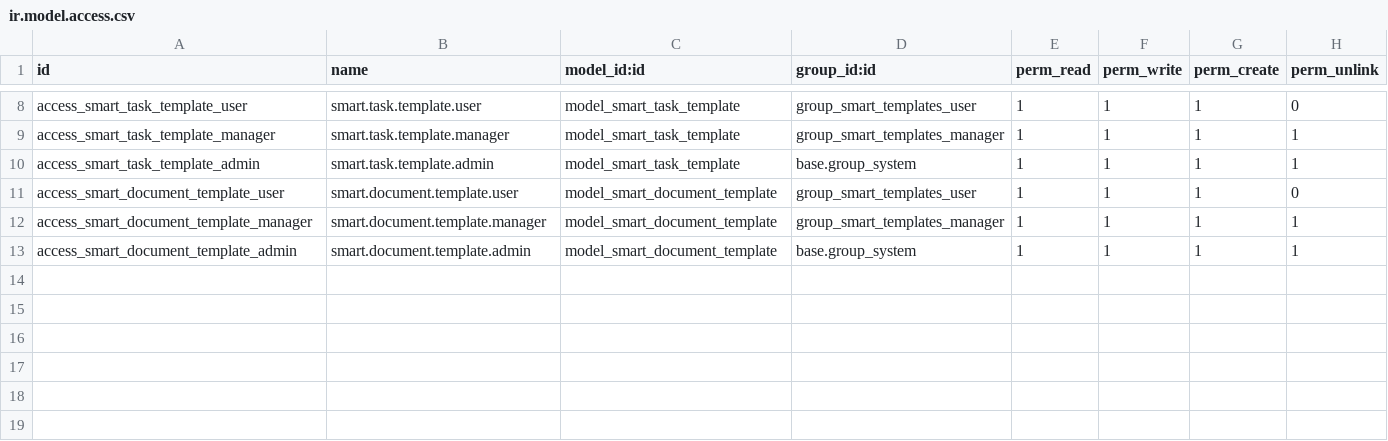
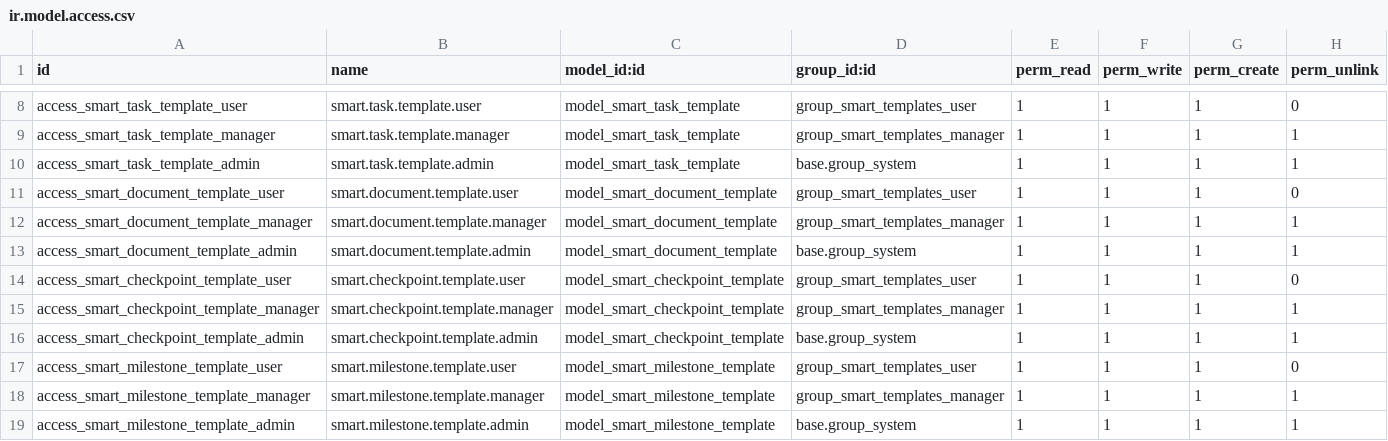
Before and after one commit to sabryyoussef/mazagaey_26, a CSV file: smart_templates/security/ir.model.access.csv, drawn as a sheet; only a part is shown, gaps mark what is left out; the diff names each change by its address in the sheet, - before the commit and + after, or states it on an @@ line.

Commit message:
Phase 4: Complete Milestone Template Model Implementation
✅ Features Implemented:
- Smart Milestone Template model with comprehensive fields
- Timeline management (duration, deadlines, dependencies)
- Progress tracking (percentage, binary, stages, milestone-based)
- 8 milestone types (phase, deliverable, approval, go-live, review, testing, documentation, other)
- 4 priority levels and 3 complexity levels
- Smart features (auto-scheduling, auto-progress, auto-notification)
- Template relationships with Project, Task, and Checkpoint templates
- Professional views (form, list, search) with advanced filtering
- Security access rights for all user levels
- Menu integration with proper navigation
- 8 comprehensive demo milestone templates

📊 Demo Data Created:
- Project Initiation Phase, Planning Phase Complete
- Requirements Document Deliverable, Client Approval Milestone
- System Go-Live Milestone, Project Review Meeting
- Testing Phase Complete, Documentation Complete

🎯 Next: Phase 5 - Restore template relationships and test complete system

```diff
--- a/smart_templates/security/ir.model.access.csv
+++ b/smart_templates/security/ir.model.access.csv
+row 14: access_smart_checkpoint_template_user | smart.checkpoint.template.user | model_smart_checkpoint_template | group_smart_templates_user | 1 | 1 | 1 | 0
+row 15: access_smart_checkpoint_template_manager | smart.checkpoint.template.manager | model_smart_checkpoint_template | group_smart_templates_manager | 1 | 1 | 1 | 1
+row 16: access_smart_checkpoint_template_admin | smart.checkpoint.template.admin | model_smart_checkpoint_template | base.group_system | 1 | 1 | 1 | 1
+row 17: access_smart_milestone_template_user | smart.milestone.template.user | model_smart_milestone_template | group_smart_templates_user | 1 | 1 | 1 | 0
+row 18: access_smart_milestone_template_manager | smart.milestone.template.manager | model_smart_milestone_template | group_smart_templates_manager | 1 | 1 | 1 | 1
+row 19: access_smart_milestone_template_admin | smart.milestone.template.admin | model_smart_milestone_template | base.group_system | 1 | 1 | 1 | 1
```
Also changed, not shown: 10 other files.
